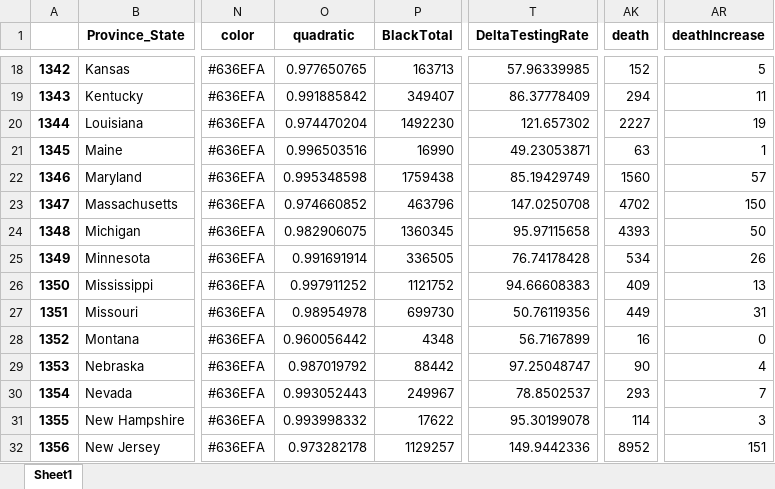
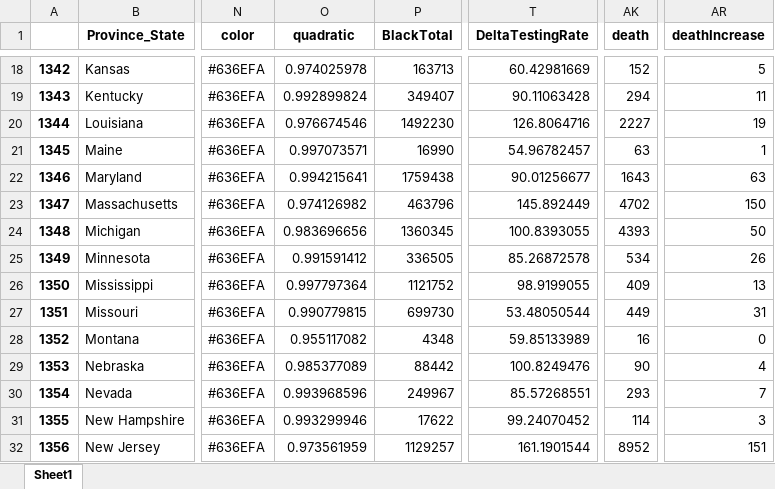
Before and after one commit to Rush-Quality-Analytics/SupplyDemand-ExtraAnalytics, an Excel workbook: DataUpdate/data/Testing_DataFrame.xlsx, sheet Sheet1, drawn as a sheet; only a part is shown, gaps mark what is left out; values as stored, in another font and other column widths than the file's, no borders; the diff covers the shown part only; the diff names each change by its address in the sheet, - before the commit and + after, or states it on an @@ line.

```diff
--- a/DataUpdate/data/Testing_DataFrame.xlsx (sheet Sheet1)
+++ b/DataUpdate/data/Testing_DataFrame.xlsx (sheet Sheet1)
-O18 (quadratic): 0.977650765
+O18 (quadratic): 0.974025978
-T18 (DeltaTestingRate): 57.96339985
+T18 (DeltaTestingRate): 60.42981669
-O19 (quadratic): 0.991885842
+O19 (quadratic): 0.992899824
-T19 (DeltaTestingRate): 86.37778409
+T19 (DeltaTestingRate): 90.11063428
-O20 (quadratic): 0.974470204
+O20 (quadratic): 0.976674546
-T20 (DeltaTestingRate): 121.657302
+T20 (DeltaTestingRate): 126.8064716
-O21 (quadratic): 0.996503516
+O21 (quadratic): 0.997073571
-T21 (DeltaTestingRate): 49.23053871
+T21 (DeltaTestingRate): 54.96782457
-O22 (quadratic): 0.995348598
+O22 (quadratic): 0.994215641
-T22 (DeltaTestingRate): 85.19429749
+T22 (DeltaTestingRate): 90.01256677
-AK22 (death): 1560
+AK22 (death): 1643
-AR22 (deathIncrease): 57
+AR22 (deathIncrease): 63
-O23 (quadratic): 0.974660852
+O23 (quadratic): 0.974126982
-T23 (DeltaTestingRate): 147.0250708
+T23 (DeltaTestingRate): 145.892449
-O24 (quadratic): 0.982906075
+O24 (quadratic): 0.983696656
-T24 (DeltaTestingRate): 95.97115658
+T24 (DeltaTestingRate): 100.8393055
-O25 (quadratic): 0.991691914
+O25 (quadratic): 0.991591412
-T25 (DeltaTestingRate): 76.74178428
+T25 (DeltaTestingRate): 85.26872578
-O26 (quadratic): 0.997911252
+O26 (quadratic): 0.997797364
-T26 (DeltaTestingRate): 94.66608383
+T26 (DeltaTestingRate): 98.9199055
-O27 (quadratic): 0.98954978
+O27 (quadratic): 0.990779815
-T27 (DeltaTestingRate): 50.76119356
+T27 (DeltaTestingRate): 53.48050544
-O28 (quadratic): 0.960056442
+O28 (quadratic): 0.955117082
-T28 (DeltaTestingRate): 56.7167899
+T28 (DeltaTestingRate): 59.85133989
-O29 (quadratic): 0.987019792
+O29 (quadratic): 0.985377089
-T29 (DeltaTestingRate): 97.25048747
+T29 (DeltaTestingRate): 100.8249476
-O30 (quadratic): 0.993052443
+O30 (quadratic): 0.993968596
-T30 (DeltaTestingRate): 78.8502537
+T30 (DeltaTestingRate): 85.57268551
-O31 (quadratic): 0.993998332
+O31 (quadratic): 0.993299946
-T31 (DeltaTestingRate): 95.30199078
+T31 (DeltaTestingRate): 99.24070452
-O32 (quadratic): 0.973282178
+O32 (quadratic): 0.973561959
-T32 (DeltaTestingRate): 149.9442336
+T32 (DeltaTestingRate): 161.1901544
```
Also changed, not shown: 84 edited cells elsewhere in this sheet, 7 other files.
